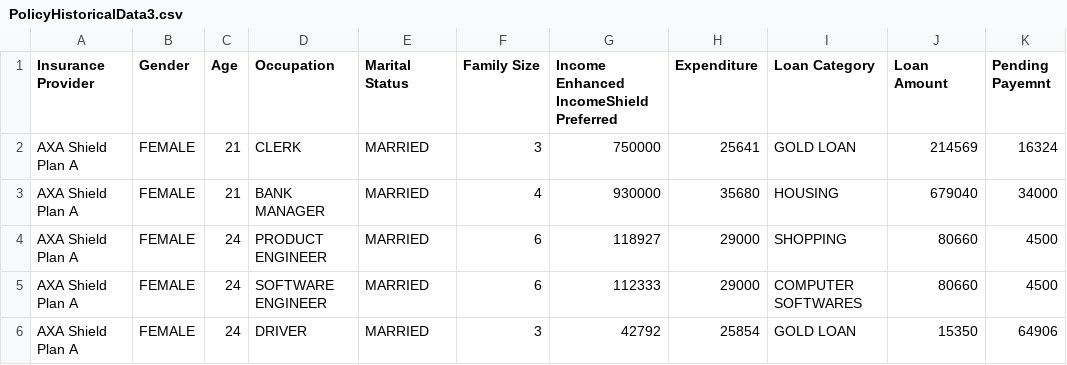
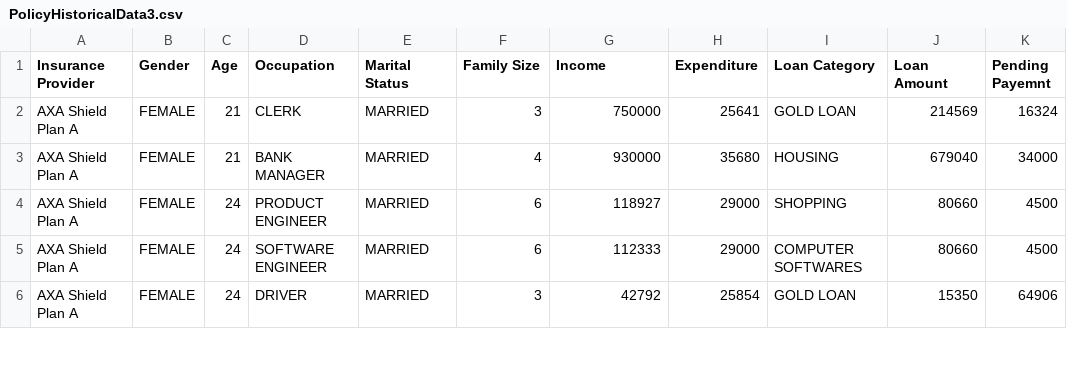
Before and after one commit to prashgithub/NUS_ISS_MTech, a CSV file: SystemCodes/ispm/src/main/resources/dm/PolicyHistoricalData3.csv, drawn as a sheet; only a part is shown.

Commit message:
updated policy historical data

```diff
--- a/SystemCodes/ispm/src/main/resources/dm/PolicyHistoricalData3.csv
+++ b/SystemCodes/ispm/src/main/resources/dm/PolicyHistoricalData3.csv
@@ -1,2 +1,2 @@
-Insurance Provider,Gender,Age,Occupation,Marital Status,Family Size,Income Enhanced IncomeShield Preferred,Expenditure,Loan Category,Loan Amount,Pending Payemnt
+Insurance Provider,Gender,Age,Occupation,Marital Status,Family Size,Income,Expenditure,Loan Category,Loan Amount,Pending Payemnt
 AXA Shield Plan A,FEMALE,21,CLERK,MARRIED,3,750000,25641,GOLD LOAN,214569,16324
```
